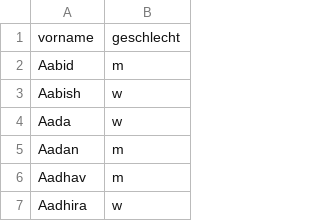
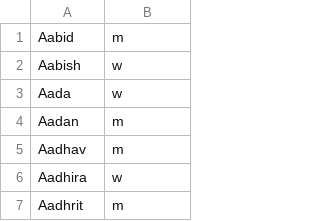
Before and after one commit to LJMx/Webentwicklung, a CSV file: data/Gesamt_Vornamen_Koeln_2010_2022_cleaned.csv, drawn as a sheet; only a part is shown; the shorter side is filled out with more unchanged rows.

```diff
--- a/data/Gesamt_Vornamen_Koeln_2010_2022_cleaned.csv
+++ b/data/Gesamt_Vornamen_Koeln_2010_2022_cleaned.csv
@@ -1,2 +1 @@
-vorname;geschlecht
 Aabid;m
```
Also changed, not shown: 4 other files.
